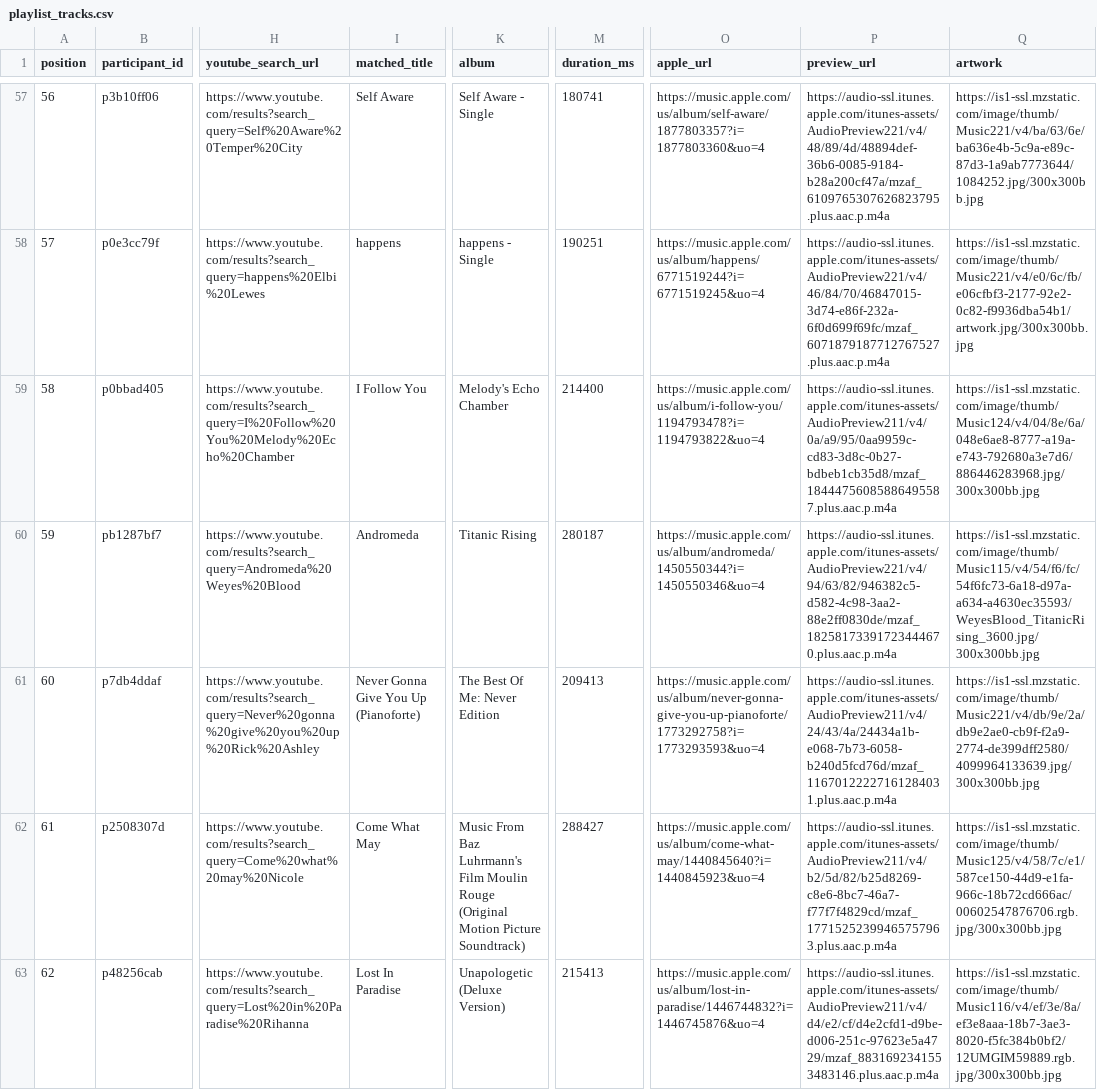
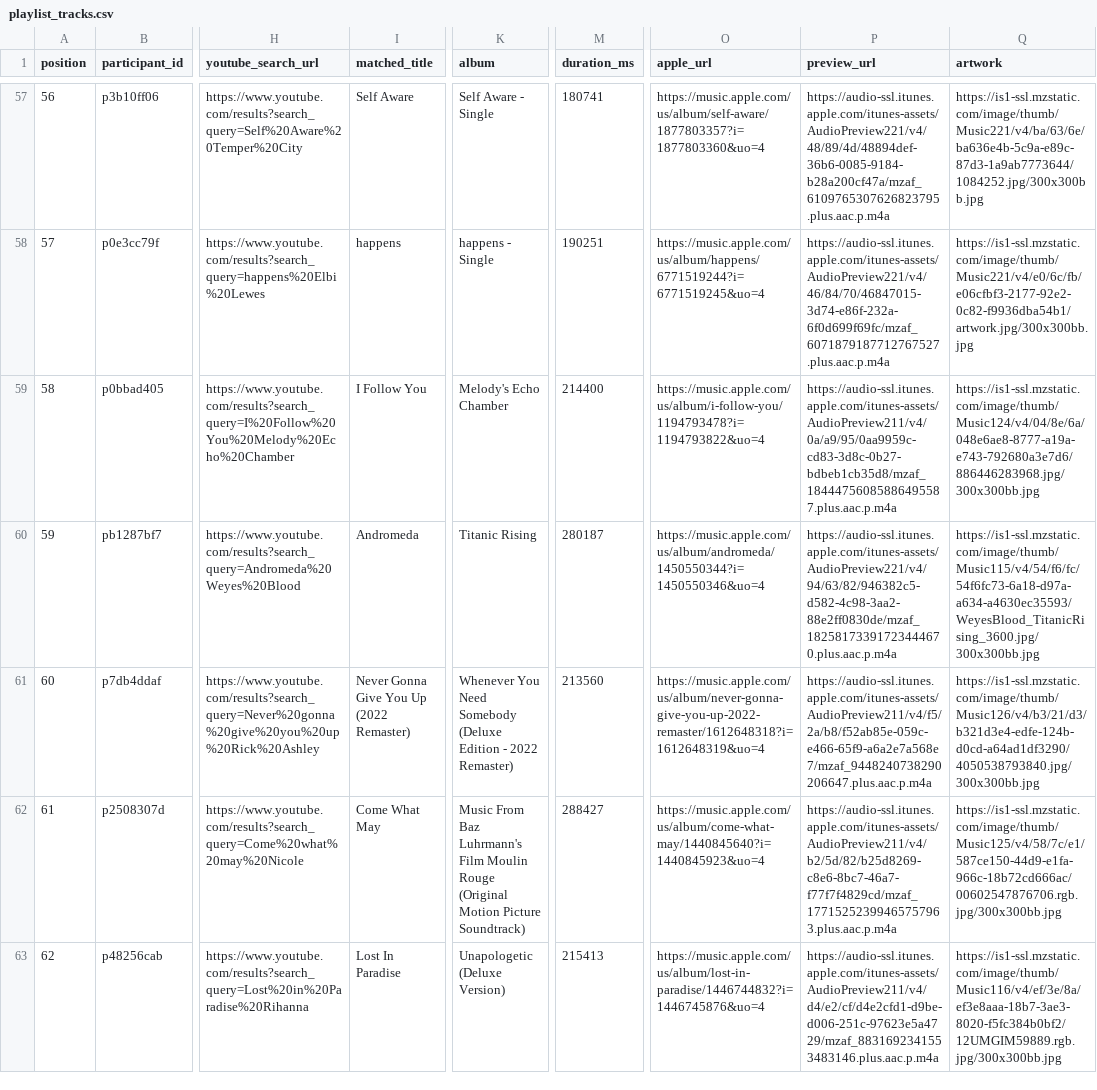
Before and after one commit to reisanar/SDIS-grad-26, a CSV file: docs/docs_data/playlist_tracks.csv, drawn as a sheet; only a part is shown, gaps mark what is left out; the diff covers the shown part only; the diff names each change by its address in the sheet, - before the commit and + after, or states it on an @@ line.

```diff
--- a/docs/docs_data/playlist_tracks.csv
+++ b/docs/docs_data/playlist_tracks.csv
-I61 (matched_title): Never Gonna Give You Up (Pianoforte)
+I61 (matched_title): Never Gonna Give You Up (2022 Remaster)
-K61 (album): The Best Of Me: Never Edition
+K61 (album): Whenever You Need Somebody (Deluxe Edition - 2022 Remaster)
-M61 (duration_ms): 209413
+M61 (duration_ms): 213560
-O61 (apple_url): https://music.apple.com/us/album/never-gonna-give-you-up-pianoforte/1773292758?i=1773293593&uo=4
+O61 (apple_url): https://music.apple.com/us/album/never-gonna-give-you-up-2022-remaster/1612648318?i=1612648319&uo=4
-P61 (preview_url): https://audio-ssl.itunes.apple.com/itunes-assets/AudioPreview211/v4/24/43/4a/24434a1b-e068-7b73-6058-b240d5fcd76d/mzaf_11670122227161284031.plus.aac.p.m4a
+P61 (preview_url): https://audio-ssl.itunes.apple.com/itunes-assets/AudioPreview211/v4/f5/2a/b8/f52ab85e-059c-e466-65f9-a6a2e7a568e7/mzaf_9448240738290206647.plus.aac.p.m4a
-Q61 (artwork): https://is1-ssl.mzstatic.com/image/thumb/Music221/v4/db/9e/2a/db9e2ae0-cb9f-f2a9-2774-de399dff2580/4099964133639.jpg/300x300bb.jpg
+Q61 (artwork): https://is1-ssl.mzstatic.com/image/thumb/Music126/v4/b3/21/d3/b321d3e4-edfe-124b-d0cd-a64ad1df3290/4050538793840.jpg/300x300bb.jpg
```
Also changed, not shown: 44 edited cells elsewhere in this file, docs/docs_data/playlist_import.csv, docs_data/playlist_import.csv, 16 other files.
